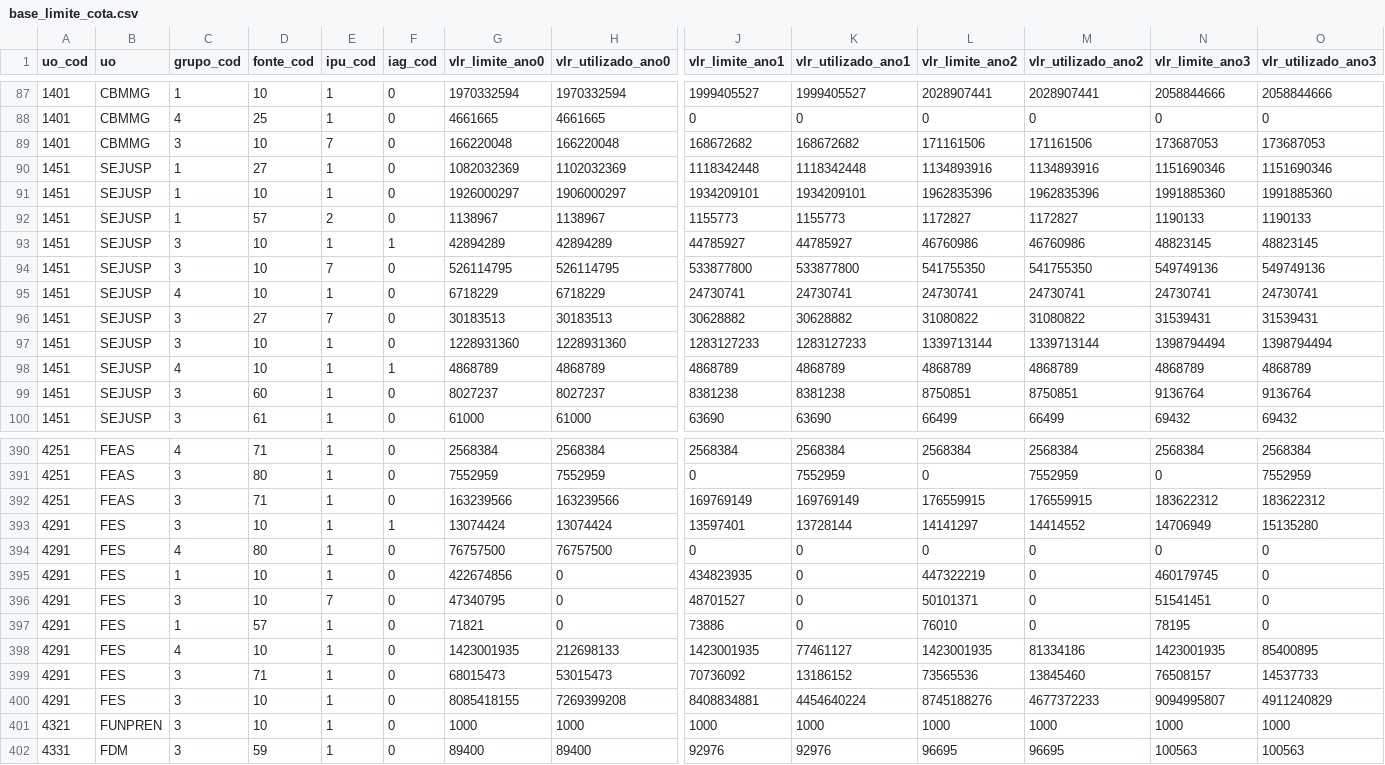
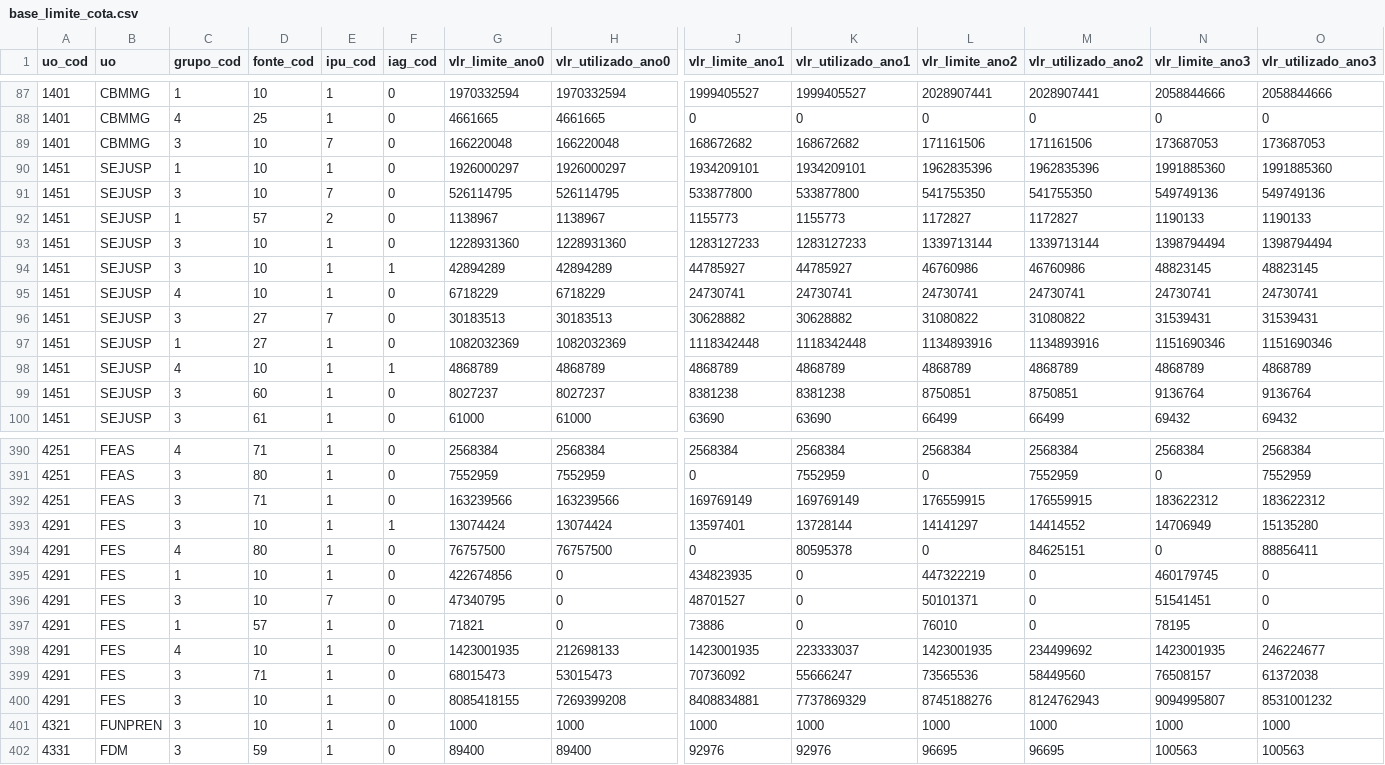
Before and after one commit to splor-mg/dados-sisor-2026, a CSV file: data/base_limite_cota.csv, drawn as a sheet; only a part is shown, gaps mark what is left out; removed rows and columns are numbered as before the commit, all else as after; rows hold the shown columns only; the diff covers the shown part only; the diff names each change by its address in the sheet, - before the commit and + after, or states it on an @@ line.

```diff
--- a/data/base_limite_cota.csv
+++ b/data/base_limite_cota.csv
-row 90: 1451 | SEJUSP | 1 | 27 | 1 | 0 | 1082032369 | 1102032369 | 1118342448 | 1118342448 | 1134893916 | 1134893916 | 1151690346 | 1151690346
-H90 (vlr_utilizado_ano0): 1906000297
+H90 (vlr_utilizado_ano0): 1926000297
@@ row 94 moved to row 91: 1451 @@
+row 93: 1451 | SEJUSP | 3 | 10 | 1 | 0 | 1228931360 | 1228931360 | 1283127233 | 1283127233 | 1339713144 | 1339713144 | 1398794494 | 1398794494
-C97 (grupo_cod): 3
+C97 (grupo_cod): 1
-D97 (fonte_cod): 10
+D97 (fonte_cod): 27
-G97 (vlr_limite_ano0): 1228931360
+G97 (vlr_limite_ano0): 1082032369
-H97 (vlr_utilizado_ano0): 1228931360
+H97 (vlr_utilizado_ano0): 1082032369
-J97 (vlr_limite_ano1): 1283127233
+J97 (vlr_limite_ano1): 1118342448
-K97 (vlr_utilizado_ano1): 1283127233
+K97 (vlr_utilizado_ano1): 1118342448
-L97 (vlr_limite_ano2): 1339713144
+L97 (vlr_limite_ano2): 1134893916
-M97 (vlr_utilizado_ano2): 1339713144
+M97 (vlr_utilizado_ano2): 1134893916
-N97 (vlr_limite_ano3): 1398794494
+N97 (vlr_limite_ano3): 1151690346
-O97 (vlr_utilizado_ano3): 1398794494
+O97 (vlr_utilizado_ano3): 1151690346
-K394 (vlr_utilizado_ano1): 0
+K394 (vlr_utilizado_ano1): 80595378
-M394 (vlr_utilizado_ano2): 0
+M394 (vlr_utilizado_ano2): 84625151
-O394 (vlr_utilizado_ano3): 0
+O394 (vlr_utilizado_ano3): 88856411
-K398 (vlr_utilizado_ano1): 77461127
+K398 (vlr_utilizado_ano1): 223333037
-M398 (vlr_utilizado_ano2): 81334186
+M398 (vlr_utilizado_ano2): 234499692
-O398 (vlr_utilizado_ano3): 85400895
+O398 (vlr_utilizado_ano3): 246224677
-K399 (vlr_utilizado_ano1): 13186152
+K399 (vlr_utilizado_ano1): 55666247
-M399 (vlr_utilizado_ano2): 13845460
+M399 (vlr_utilizado_ano2): 58449560
-O399 (vlr_utilizado_ano3): 14537733
+O399 (vlr_utilizado_ano3): 61372038
-K400 (vlr_utilizado_ano1): 4454640224
+K400 (vlr_utilizado_ano1): 7737869329
-M400 (vlr_utilizado_ano2): 4677372233
+M400 (vlr_utilizado_ano2): 8124762943
-O400 (vlr_utilizado_ano3): 4911240829
+O400 (vlr_utilizado_ano3): 8531001232
```
Also changed, not shown: 1 added row, 1 removed row, 103 moved rows and 11 edited cells elsewhere in this file, data/base_detalhamento_obras.csv, data/base_intra_orcamentaria_repasse.csv, 20 other files.
